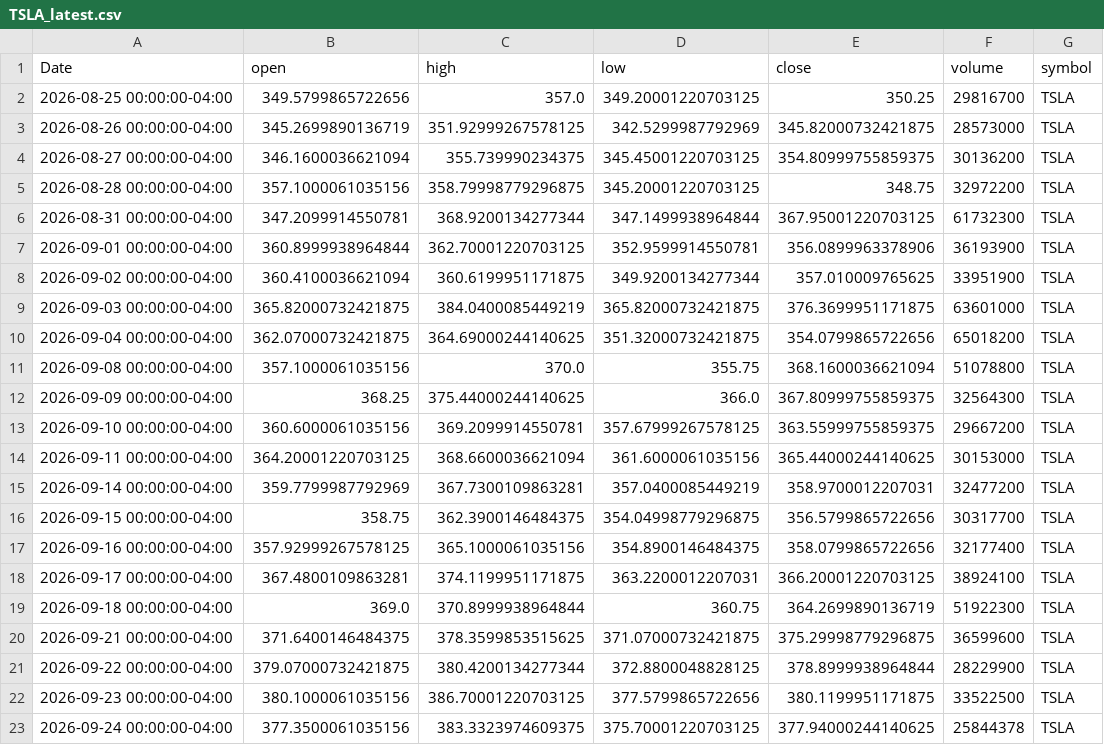
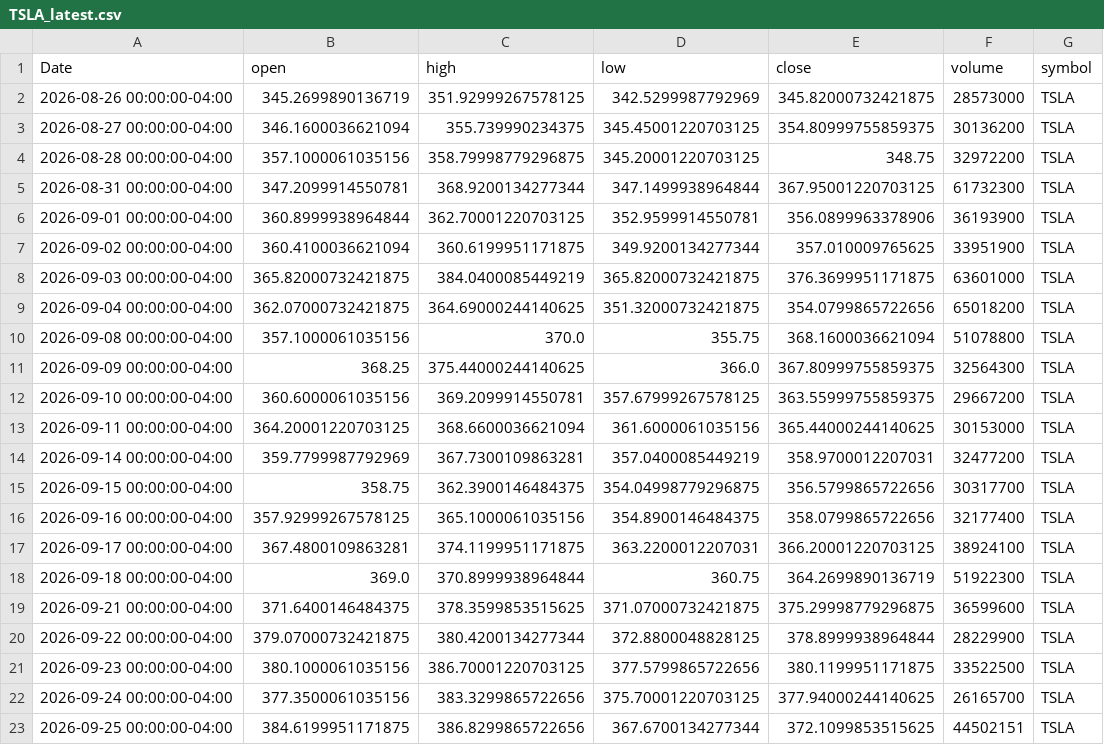
Before and after one commit to elrey85/Data-agent, a CSV file: data/TSLA_latest.csv, drawn as a sheet.

```diff
--- a/data/TSLA_latest.csv
+++ b/data/TSLA_latest.csv
@@ -1,3 +1,2 @@
 Date,open,high,low,close,volume,symbol
-2026-08-25 00:00:00-04:00,349.5799865722656,357.0,349.20001220703125,350.25,29816700,TSLA
 2026-08-26 00:00:00-04:00,345.2699890136719,351.92999267578125,342.5299987792969,345.82000732421875,28573000,TSLA
@@ -22,2 +21,3 @@ Date,open,high,low,close,volume,symbol
 2026-09-23 00:00:00-04:00,380.1000061035156,386.70001220703125,377.5799865722656,380.1199951171875,33522500,TSLA
-2026-09-24 00:00:00-04:00,377.3500061035156,383.3323974609375,375.70001220703125,377.94000244140625,25844378,TSLA
+2026-09-24 00:00:00-04:00,377.3500061035156,383.3299865722656,375.70001220703125,377.94000244140625,26165700,TSLA
+2026-09-25 00:00:00-04:00,384.6199951171875,386.8299865722656,367.6700134277344,372.1099853515625,44502151,TSLA
```
Also changed, not shown: analysis/AAPL_analysis.csv, analysis/MSFT_analysis.csv, 4 other files.
